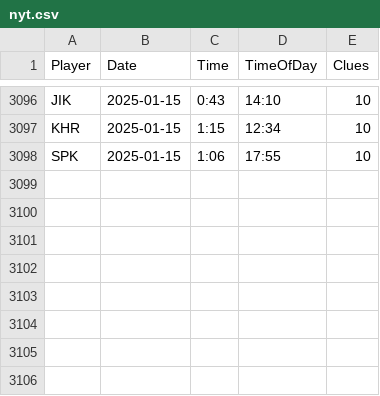
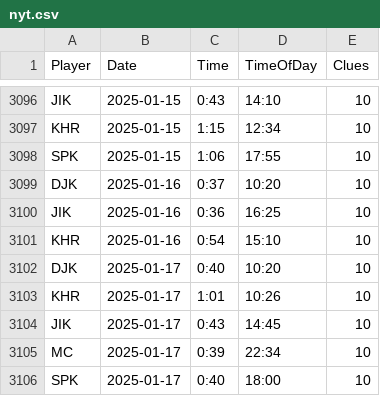
Before and after one commit to spkaluzny/nyt_mini_crossword, a CSV file: data/nyt.csv, drawn as a sheet; only a part is shown, gaps mark what is left out.

Commit message:
Added new observations

```diff
--- a/data/nyt.csv
+++ b/data/nyt.csv
@@ -3098 +3098,9 @@ KHR,2025-01-15,1:15,12:34,10
 SPK,2025-01-15,1:06,17:55,10
+DJK,2025-01-16,0:37,10:20,10
+JIK,2025-01-16,0:36,16:25,10
+KHR,2025-01-16,0:54,15:10,10
+DJK,2025-01-17,0:40,10:20,10
+KHR,2025-01-17,1:01,10:26,10
+JIK,2025-01-17,0:43,14:45,10
+MC,2025-01-17,0:39,22:34,10
+SPK,2025-01-17,0:40,18:00,10
```
